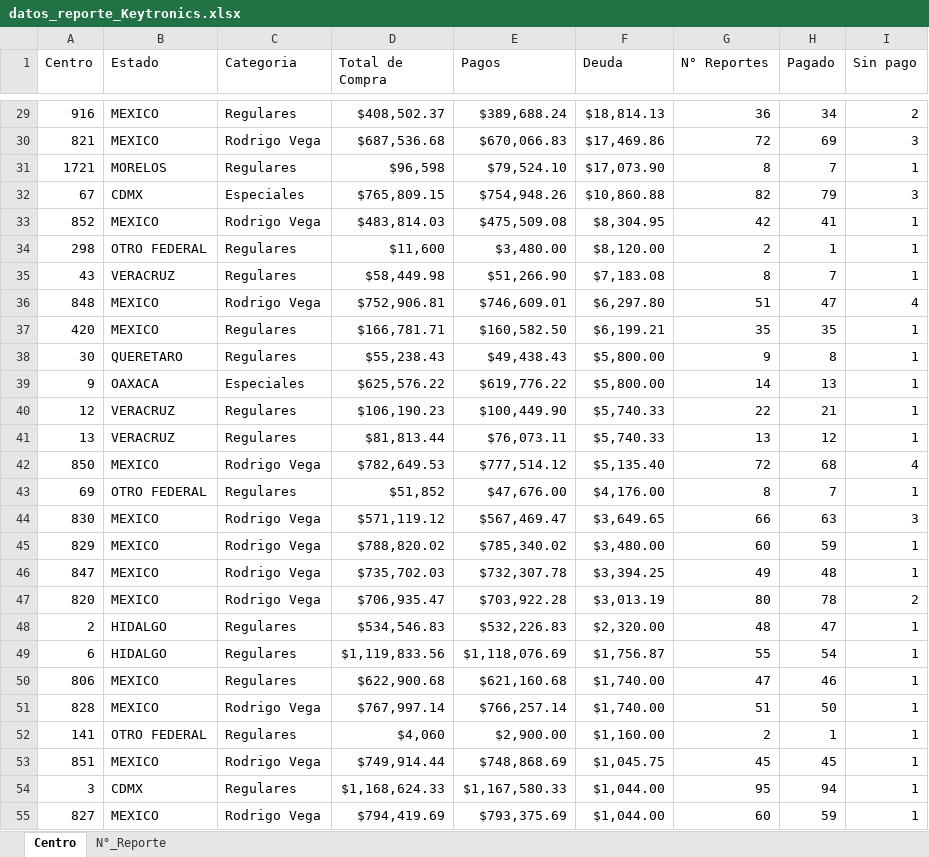
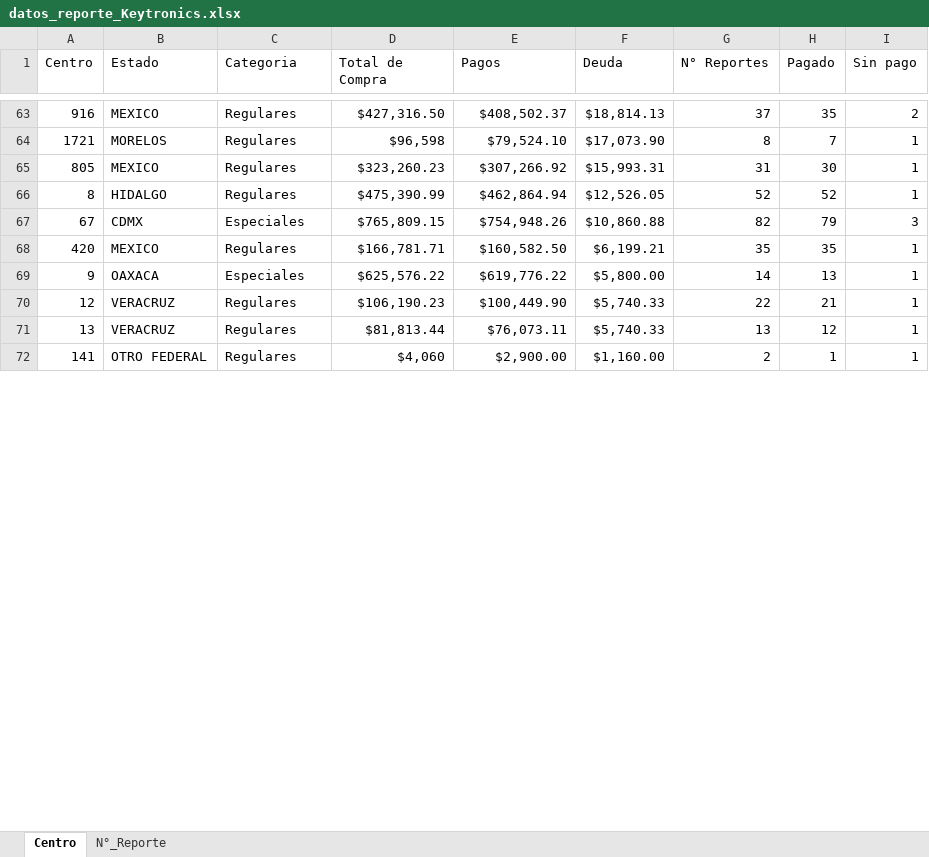
Before and after one commit to josels980410-jpg/keytronics-dashboard, an Excel workbook: datos_reporte_Keytronics.xlsx, sheet Centro, drawn as a sheet; only a part is shown, gaps mark what is left out; values as stored, in another font and other column widths than the file's, no borders; removed rows and columns are numbered as before the commit, all else as after; the diff covers the shown part only; the diff names each change by its address in the sheet, - before the commit and + after, or states it on an @@ line.

```diff
--- a/datos_reporte_Keytronics.xlsx (sheet Centro)
+++ b/datos_reporte_Keytronics.xlsx (sheet Centro)
-D63 (Total de Compra): $408,502.37
+D63 (Total de Compra): $427,316.50
-E63 (Pagos): $389,688.24
+E63 (Pagos): $408,502.37
-G63 (N° Reportes): 36
+G63 (N° Reportes): 37
-H63 (Pagado): 34
+H63 (Pagado): 35
-row 30: 821 | MEXICO | Rodrigo Vega | $687,536.68 | $670,066.83 | $17,469.86 | 72 | 69 | 3
+row 65: 805 | MEXICO | Regulares | $323,260.23 | $307,266.92 | $15,993.31 | 31 | 30 | 1
+row 66: 8 | HIDALGO | Regulares | $475,390.99 | $462,864.94 | $12,526.05 | 52 | 52 | 1
-row 33: 852 | MEXICO | Rodrigo Vega | $483,814.03 | $475,509.08 | $8,304.95 | 42 | 41 | 1
-row 34: 298 | OTRO FEDERAL | Regulares | $11,600 | $3,480.00 | $8,120.00 | 2 | 1 | 1
-row 35: 43 | VERACRUZ | Regulares | $58,449.98 | $51,266.90 | $7,183.08 | 8 | 7 | 1
-row 36: 848 | MEXICO | Rodrigo Vega | $752,906.81 | $746,609.01 | $6,297.80 | 51 | 47 | 4
-row 38: 30 | QUERETARO | Regulares | $55,238.43 | $49,438.43 | $5,800.00 | 9 | 8 | 1
-row 42: 850 | MEXICO | Rodrigo Vega | $782,649.53 | $777,514.12 | $5,135.40 | 72 | 68 | 4
-row 43: 69 | OTRO FEDERAL | Regulares | $51,852 | $47,676.00 | $4,176.00 | 8 | 7 | 1
-row 44: 830 | MEXICO | Rodrigo Vega | $571,119.12 | $567,469.47 | $3,649.65 | 66 | 63 | 3
-row 45: 829 | MEXICO | Rodrigo Vega | $788,820.02 | $785,340.02 | $3,480.00 | 60 | 59 | 1
-row 46: 847 | MEXICO | Rodrigo Vega | $735,702.03 | $732,307.78 | $3,394.25 | 49 | 48 | 1
-row 47: 820 | MEXICO | Rodrigo Vega | $706,935.47 | $703,922.28 | $3,013.19 | 80 | 78 | 2
-row 48: 2 | HIDALGO | Regulares | $534,546.83 | $532,226.83 | $2,320.00 | 48 | 47 | 1
-row 49: 6 | HIDALGO | Regulares | $1,119,833.56 | $1,118,076.69 | $1,756.87 | 55 | 54 | 1
-row 50: 806 | MEXICO | Regulares | $622,900.68 | $621,160.68 | $1,740.00 | 47 | 46 | 1
-row 51: 828 | MEXICO | Rodrigo Vega | $767,997.14 | $766,257.14 | $1,740.00 | 51 | 50 | 1
-row 53: 851 | MEXICO | Rodrigo Vega | $749,914.44 | $748,868.69 | $1,045.75 | 45 | 45 | 1
-row 54: 3 | CDMX | Regulares | $1,168,624.33 | $1,167,580.33 | $1,044.00 | 95 | 94 | 1
-row 55: 827 | MEXICO | Rodrigo Vega | $794,419.69 | $793,375.69 | $1,044.00 | 60 | 59 | 1
```
Also changed, not shown: 55 added rows, 38 removed rows and 44 edited cells elsewhere in this sheet, sheet N°_Reporte, 4 other files.
